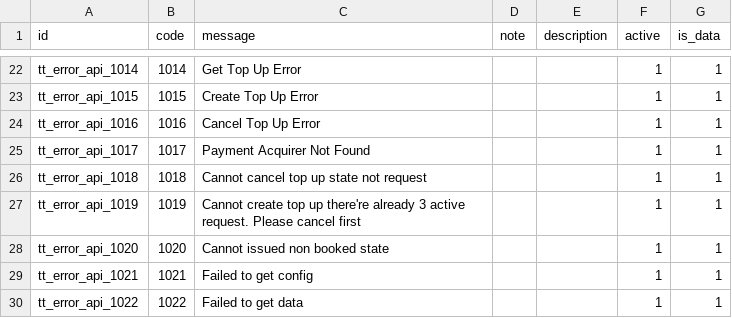
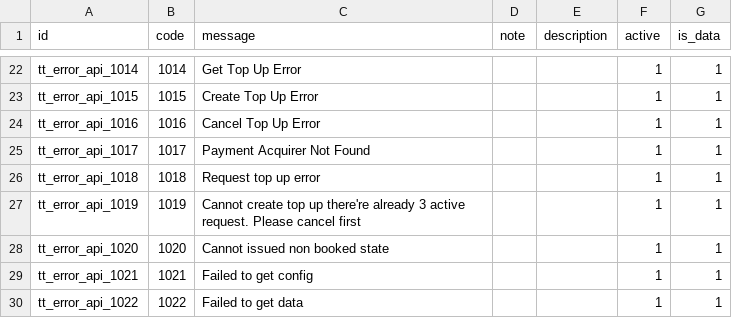
Before and after one commit to andygunawan96/odoo12_addons_tour_travel, a CSV file: tt_base/data/tt.error.api.csv, drawn as a sheet; only a part is shown, gaps mark what is left out.

```diff
--- a/tt_base/data/tt.error.api.csv
+++ b/tt_base/data/tt.error.api.csv
@@ -25,3 +25,3 @@ tt_error_api_1016,1016,Cancel Top Up Error,,,1,1
 tt_error_api_1017,1017,Payment Acquirer Not Found,,,1,1
-tt_error_api_1018,1018,Cannot cancel top up state not request,,,1,1
+tt_error_api_1018,1018,Request top up error,,,1,1
 tt_error_api_1019,1019,Cannot create top up there're already 3 active request. Please cancel first,,,1,1
```
Also changed, not shown: 4 other files.
